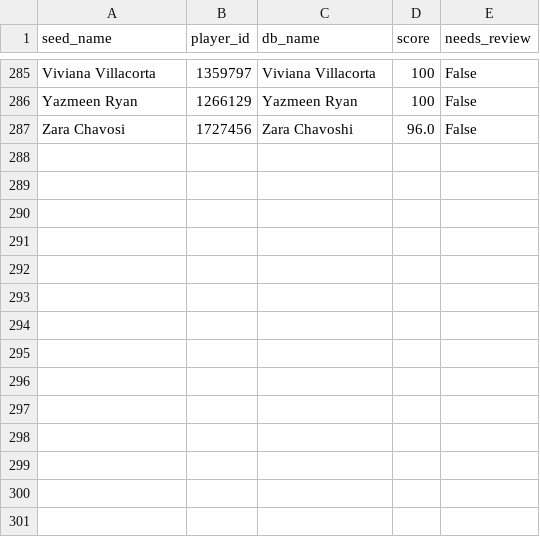
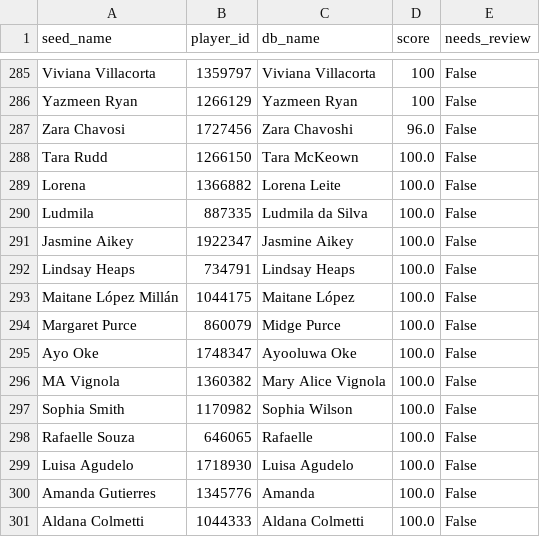
Before and after one commit to dgilbs/sports_analytics_scraping, a CSV file: fotmob/dbt_fotmob/seeds/player_id_mapping.csv, drawn as a sheet; only a part is shown, gaps mark what is left out.

```diff
--- a/fotmob/dbt_fotmob/seeds/player_id_mapping.csv
+++ b/fotmob/dbt_fotmob/seeds/player_id_mapping.csv
@@ -287 +287,15 @@ Yazmeen Ryan,1266129,Yazmeen Ryan,100,False
 Zara Chavosi,1727456,Zara Chavoshi,96.0,False
+Tara Rudd,1266150,Tara McKeown,100.0,False
+Lorena,1366882,Lorena Leite,100.0,False
+Ludmila,887335,Ludmila da Silva,100.0,False
+Jasmine Aikey,1922347,Jasmine Aikey,100.0,False
+Lindsay Heaps,734791,Lindsay Heaps,100.0,False
+Maitane López Millán,1044175,Maitane López,100.0,False
+Margaret Purce,860079,Midge Purce,100.0,False
+Ayo Oke,1748347,Ayooluwa Oke,100.0,False
+MA Vignola,1360382,Mary Alice Vignola,100.0,False
+Sophia Smith,1170982,Sophia Wilson,100.0,False
+Rafaelle Souza,646065,Rafaelle,100.0,False
+Luisa Agudelo,1718930,Luisa Agudelo,100.0,False
+Amanda Gutierres,1345776,Amanda,100.0,False
+Aldana Colmetti,1044333,Aldana Colmetti,100.0,False
```
Also changed, not shown: fotmob/dbt_fotmob/seeds/fantasy_weekly_benches_2026.csv, fotmob/dbt_fotmob/seeds/nwsfl_roster_matched.csv, 23 other files.
